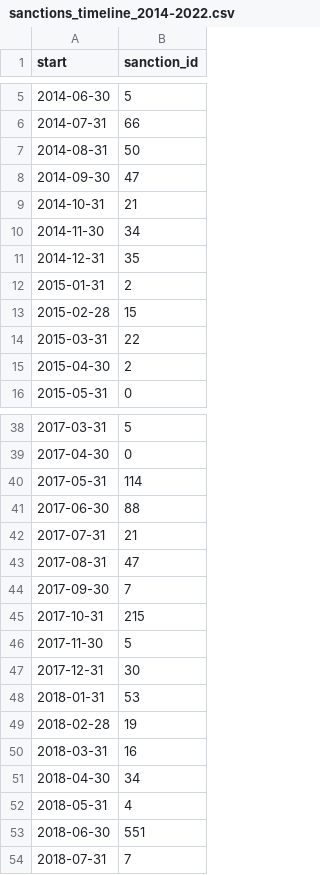
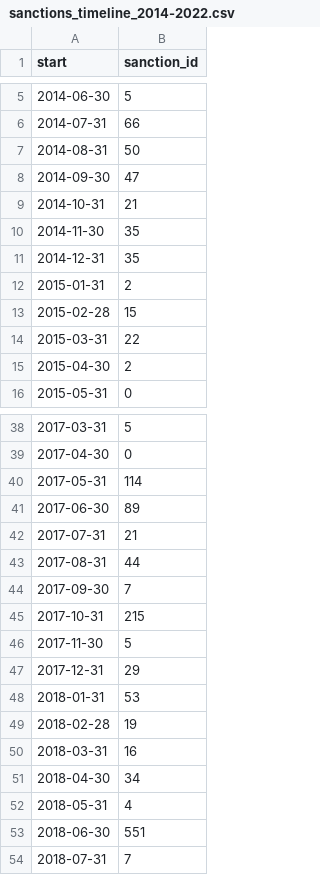
Before and after one commit to correctiv/ru-sanctions-dashboard, a CSV file: src/data/sanctions_timeline_2014-2022.csv, drawn as a sheet; only a part is shown, gaps mark what is left out.

Commit message:
:robot: automatic data build

```diff
--- a/src/data/sanctions_timeline_2014-2022.csv
+++ b/src/data/sanctions_timeline_2014-2022.csv
@@ -9,3 +9,3 @@ start,sanction_id
 2014-10-31,21
-2014-11-30,34
+2014-11-30,35
 2014-12-31,35
@@ -40,5 +40,5 @@ start,sanction_id
 2017-05-31,114
-2017-06-30,88
+2017-06-30,89
 2017-07-31,21
-2017-08-31,47
+2017-08-31,44
 2017-09-30,7
@@ -46,3 +46,3 @@ start,sanction_id
 2017-11-30,5
-2017-12-31,30
+2017-12-31,29
 2018-01-31,53
```
Also changed, not shown: 2 other files.
